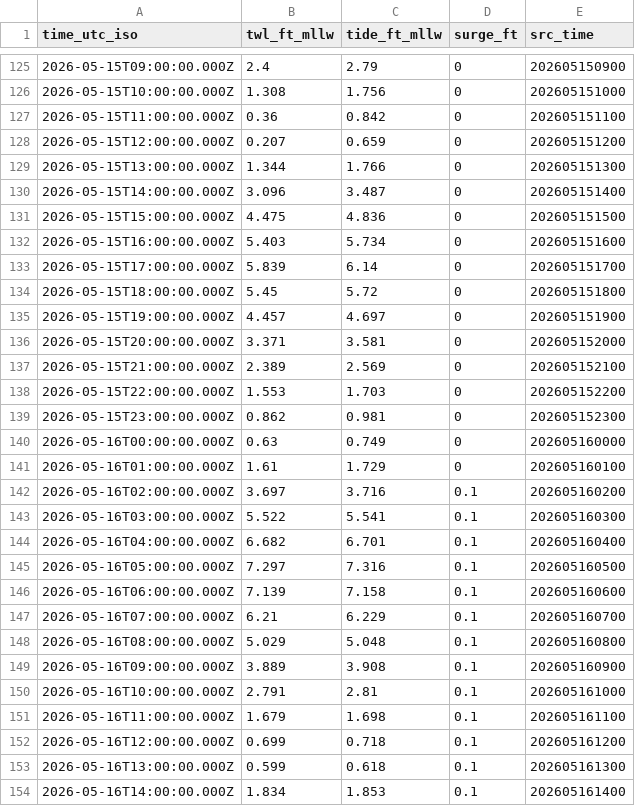
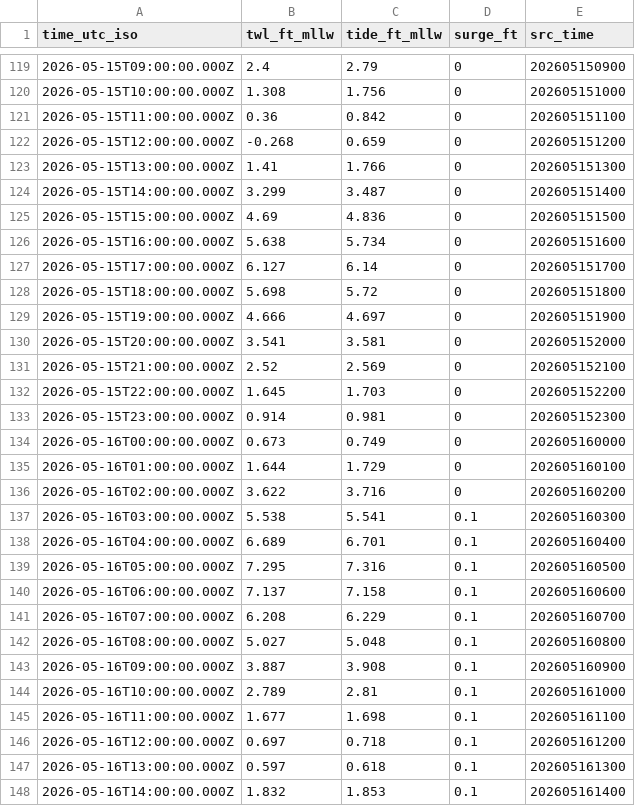
Before and after one commit to hondrospj/Delaware-River, a CSV file: data/petss_forecast.csv, drawn as a sheet; only a part is shown, gaps mark what is left out; the diff covers the shown part only.

```diff
--- a/data/petss_forecast.csv
+++ b/data/petss_forecast.csv
@@ -127,28 +121,28 @@ time_utc_iso,twl_ft_mllw,tide_ft_mllw,surge_ft,src_time
 2026-05-15T11:00:00.000Z,0.36,0.842,0,202605151100
-2026-05-15T12:00:00.000Z,0.207,0.659,0,202605151200
-2026-05-15T13:00:00.000Z,1.344,1.766,0,202605151300
-2026-05-15T14:00:00.000Z,3.096,3.487,0,202605151400
-2026-05-15T15:00:00.000Z,4.475,4.836,0,202605151500
-2026-05-15T16:00:00.000Z,5.403,5.734,0,202605151600
-2026-05-15T17:00:00.000Z,5.839,6.14,0,202605151700
-2026-05-15T18:00:00.000Z,5.45,5.72,0,202605151800
-2026-05-15T19:00:00.000Z,4.457,4.697,0,202605151900
-2026-05-15T20:00:00.000Z,3.371,3.581,0,202605152000
-2026-05-15T21:00:00.000Z,2.389,2.569,0,202605152100
-2026-05-15T22:00:00.000Z,1.553,1.703,0,202605152200
-2026-05-15T23:00:00.000Z,0.862,0.981,0,202605152300
-2026-05-16T00:00:00.000Z,0.63,0.749,0,202605160000
-2026-05-16T01:00:00.000Z,1.61,1.729,0,202605160100
-2026-05-16T02:00:00.000Z,3.697,3.716,0.1,202605160200
-2026-05-16T03:00:00.000Z,5.522,5.541,0.1,202605160300
-2026-05-16T04:00:00.000Z,6.682,6.701,0.1,202605160400
-2026-05-16T05:00:00.000Z,7.297,7.316,0.1,202605160500
-2026-05-16T06:00:00.000Z,7.139,7.158,0.1,202605160600
-2026-05-16T07:00:00.000Z,6.21,6.229,0.1,202605160700
-2026-05-16T08:00:00.000Z,5.029,5.048,0.1,202605160800
-2026-05-16T09:00:00.000Z,3.889,3.908,0.1,202605160900
-2026-05-16T10:00:00.000Z,2.791,2.81,0.1,202605161000
-2026-05-16T11:00:00.000Z,1.679,1.698,0.1,202605161100
-2026-05-16T12:00:00.000Z,0.699,0.718,0.1,202605161200
-2026-05-16T13:00:00.000Z,0.599,0.618,0.1,202605161300
-2026-05-16T14:00:00.000Z,1.834,1.853,0.1,202605161400
+2026-05-15T12:00:00.000Z,-0.268,0.659,0,202605151200
+2026-05-15T13:00:00.000Z,1.41,1.766,0,202605151300
+2026-05-15T14:00:00.000Z,3.299,3.487,0,202605151400
+2026-05-15T15:00:00.000Z,4.69,4.836,0,202605151500
+2026-05-15T16:00:00.000Z,5.638,5.734,0,202605151600
+2026-05-15T17:00:00.000Z,6.127,6.14,0,202605151700
+2026-05-15T18:00:00.000Z,5.698,5.72,0,202605151800
+2026-05-15T19:00:00.000Z,4.666,4.697,0,202605151900
+2026-05-15T20:00:00.000Z,3.541,3.581,0,202605152000
+2026-05-15T21:00:00.000Z,2.52,2.569,0,202605152100
+2026-05-15T22:00:00.000Z,1.645,1.703,0,202605152200
+2026-05-15T23:00:00.000Z,0.914,0.981,0,202605152300
+2026-05-16T00:00:00.000Z,0.673,0.749,0,202605160000
+2026-05-16T01:00:00.000Z,1.644,1.729,0,202605160100
+2026-05-16T02:00:00.000Z,3.622,3.716,0,202605160200
+2026-05-16T03:00:00.000Z,5.538,5.541,0.1,202605160300
+2026-05-16T04:00:00.000Z,6.689,6.701,0.1,202605160400
+2026-05-16T05:00:00.000Z,7.295,7.316,0.1,202605160500
+2026-05-16T06:00:00.000Z,7.137,7.158,0.1,202605160600
+2026-05-16T07:00:00.000Z,6.208,6.229,0.1,202605160700
+2026-05-16T08:00:00.000Z,5.027,5.048,0.1,202605160800
+2026-05-16T09:00:00.000Z,3.887,3.908,0.1,202605160900
+2026-05-16T10:00:00.000Z,2.789,2.81,0.1,202605161000
+2026-05-16T11:00:00.000Z,1.677,1.698,0.1,202605161100
+2026-05-16T12:00:00.000Z,0.697,0.718,0.1,202605161200
+2026-05-16T13:00:00.000Z,0.597,0.618,0.1,202605161300
+2026-05-16T14:00:00.000Z,1.832,1.853,0.1,202605161400
```
Also changed, not shown: 6 added rows, 6 removed rows and 90 edited cells elsewhere in this file, 3 other files.
